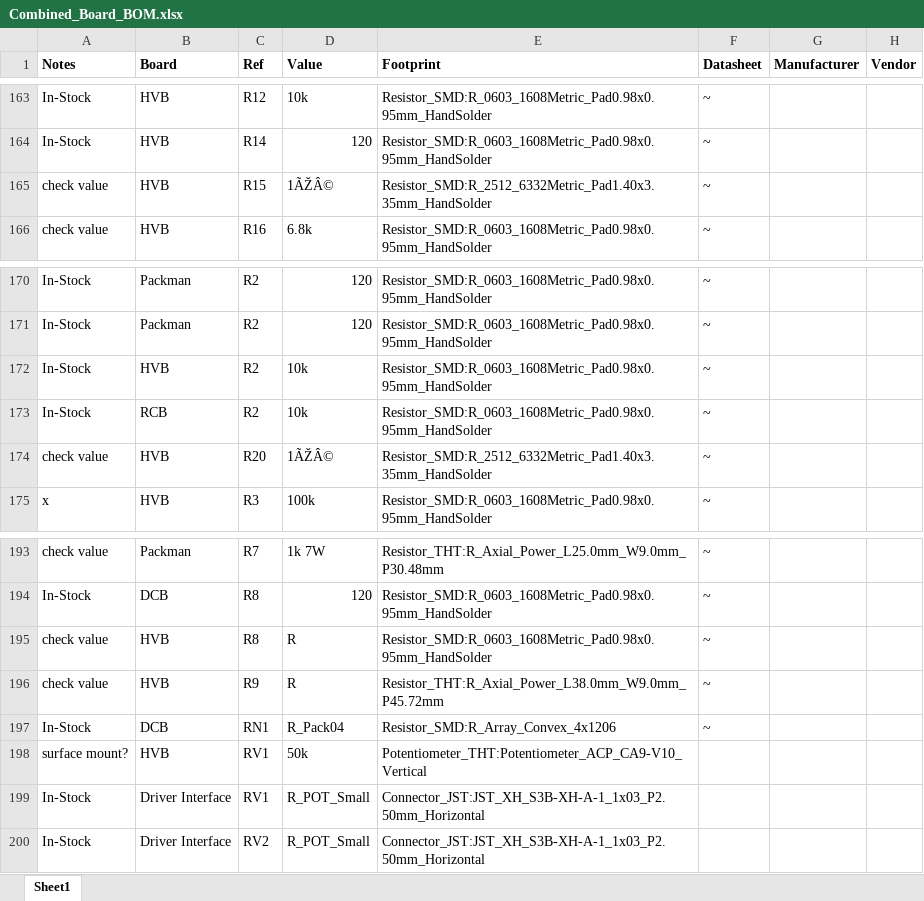
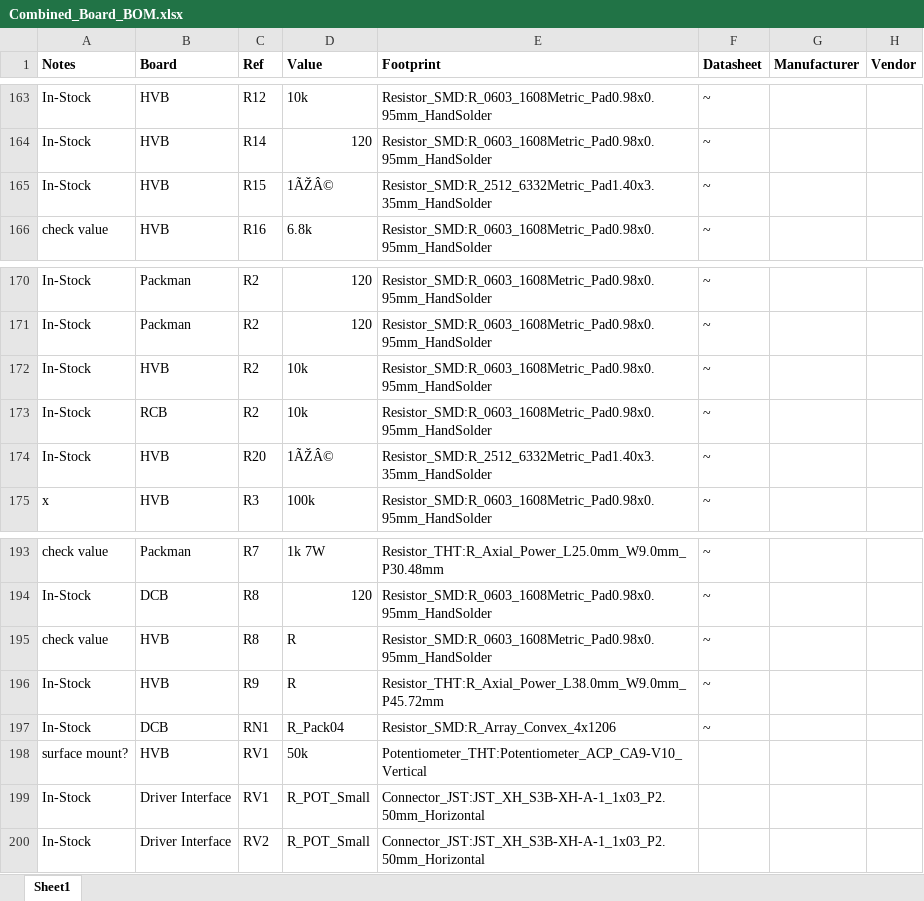
Before and after one commit to uvmaero/AERO_2021-2022, an Excel workbook: BOM/Combined_Board_BOM.xlsx, sheet Sheet1, drawn as a sheet; only a part is shown, gaps mark what is left out; values as stored, in another font and other column widths than the file's, no borders; the diff covers the shown part only; the diff names each change by its address in the sheet, - before the commit and + after, or states it on an @@ line.

Commit message:
Major Review and Part Update
updating footprints, component values, layouts

```diff
--- a/BOM/Combined_Board_BOM.xlsx (sheet Sheet1)
+++ b/BOM/Combined_Board_BOM.xlsx (sheet Sheet1)
-A165 (Notes): check value
+A165 (Notes): In-Stock
-A174 (Notes): check value
+A174 (Notes): In-Stock
-A196 (Notes): check value
+A196 (Notes): In-Stock
```
Also changed, not shown: 18 edited cells elsewhere in this sheet, 25 other files.
